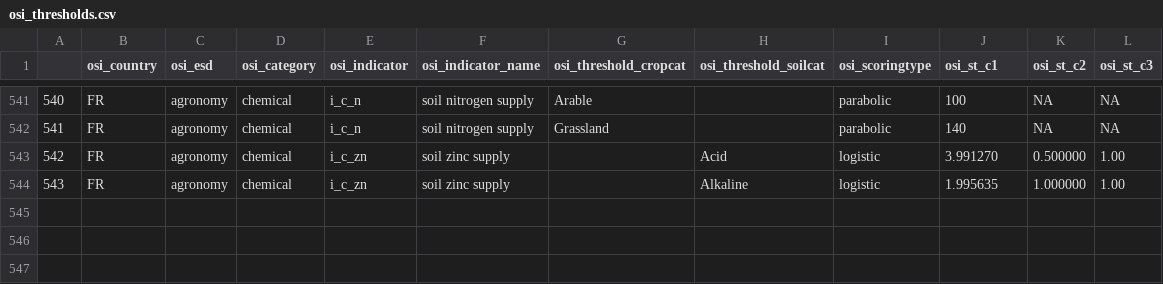
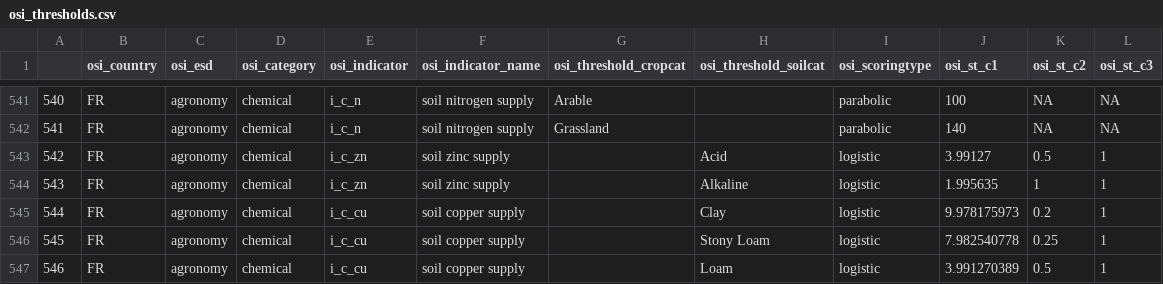
Before and after one commit to gerardhros/euosi, a CSV file: dev/osi_thresholds.csv, drawn as a sheet; only a part is shown, gaps mark what is left out.

Commit message:
Evaluate Cu supply in French soils

```diff
--- a/dev/osi_thresholds.csv
+++ b/dev/osi_thresholds.csv
@@ -542,3 +542,6 @@
 541,FR,agronomy,chemical,i_c_n,soil nitrogen supply,Grassland,,parabolic,140,NA,NA
-542,FR,agronomy,chemical,i_c_zn,soil zinc supply,,Acid,logistic,3.991270,0.500000,1.00
-543,FR,agronomy,chemical,i_c_zn,soil zinc supply,,Alkaline,logistic,1.995635,1.000000,1.00
+542,FR,agronomy,chemical,i_c_zn,soil zinc supply,,Acid,logistic,3.99127,0.5,1
+543,FR,agronomy,chemical,i_c_zn,soil zinc supply,,Alkaline,logistic,1.995635,1,1
+544,FR,agronomy,chemical,i_c_cu,soil copper supply,,Clay,logistic,9.978175973,0.2,1
+545,FR,agronomy,chemical,i_c_cu,soil copper supply,,Stony Loam,logistic,7.982540778,0.25,1
+546,FR,agronomy,chemical,i_c_cu,soil copper supply,,Loam,logistic,3.991270389,0.5,1
```
Also changed, not shown: 1 other file.
